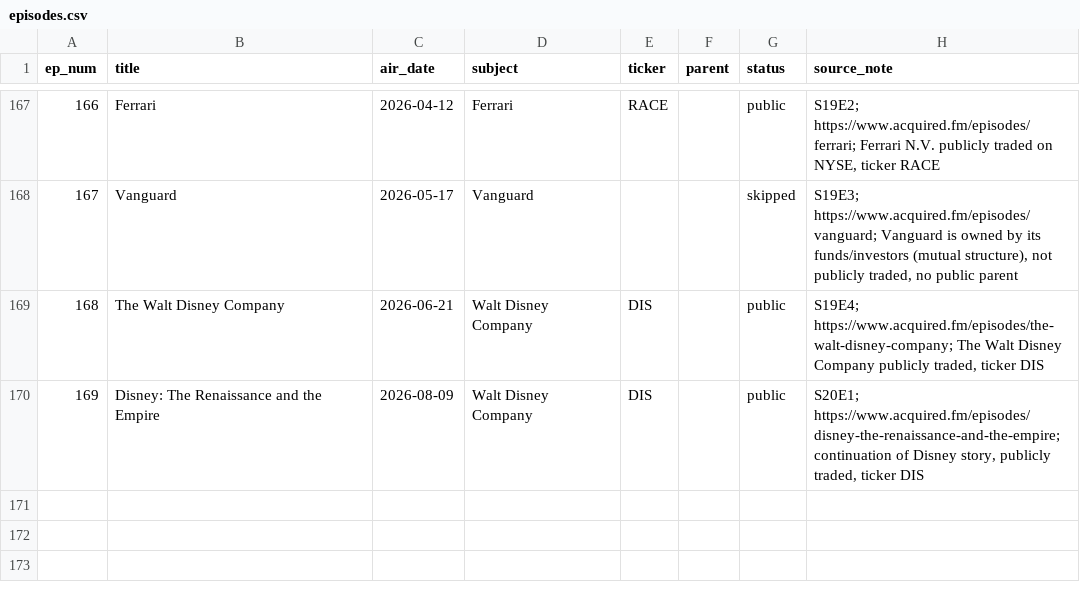
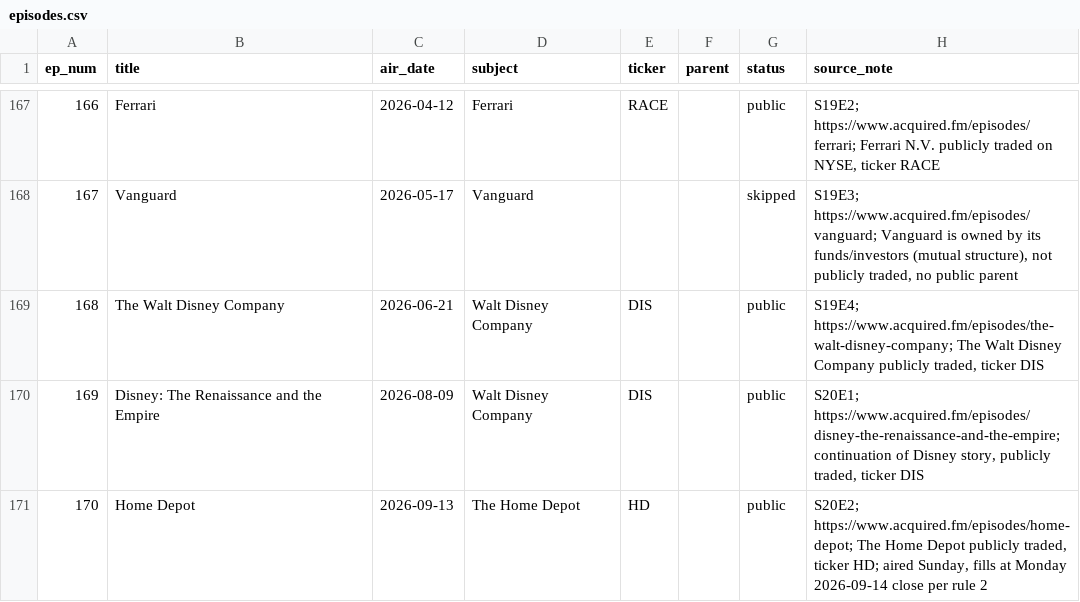
Before and after one commit to alexanderkeat/Acquired-Portfolio-Sim, a CSV file: episodes.csv, drawn as a sheet; only a part is shown, gaps mark what is left out; the diff names each change by its address in the sheet, - before the commit and + after, or states it on an @@ line.

```diff
--- a/episodes.csv
+++ b/episodes.csv
+row 171: 170 | Home Depot | 2026-09-13 | The Home Depot | HD |  | public | S20E2; https://www.acquired.fm/episodes/home-depot; The Home Depot publicly traded, ticker HD; aired Sunday, fills at Monday 2026-09-14 close per rule 2
```
Also changed, not shown: results.csv, timeseries.csv, 5 other files.
